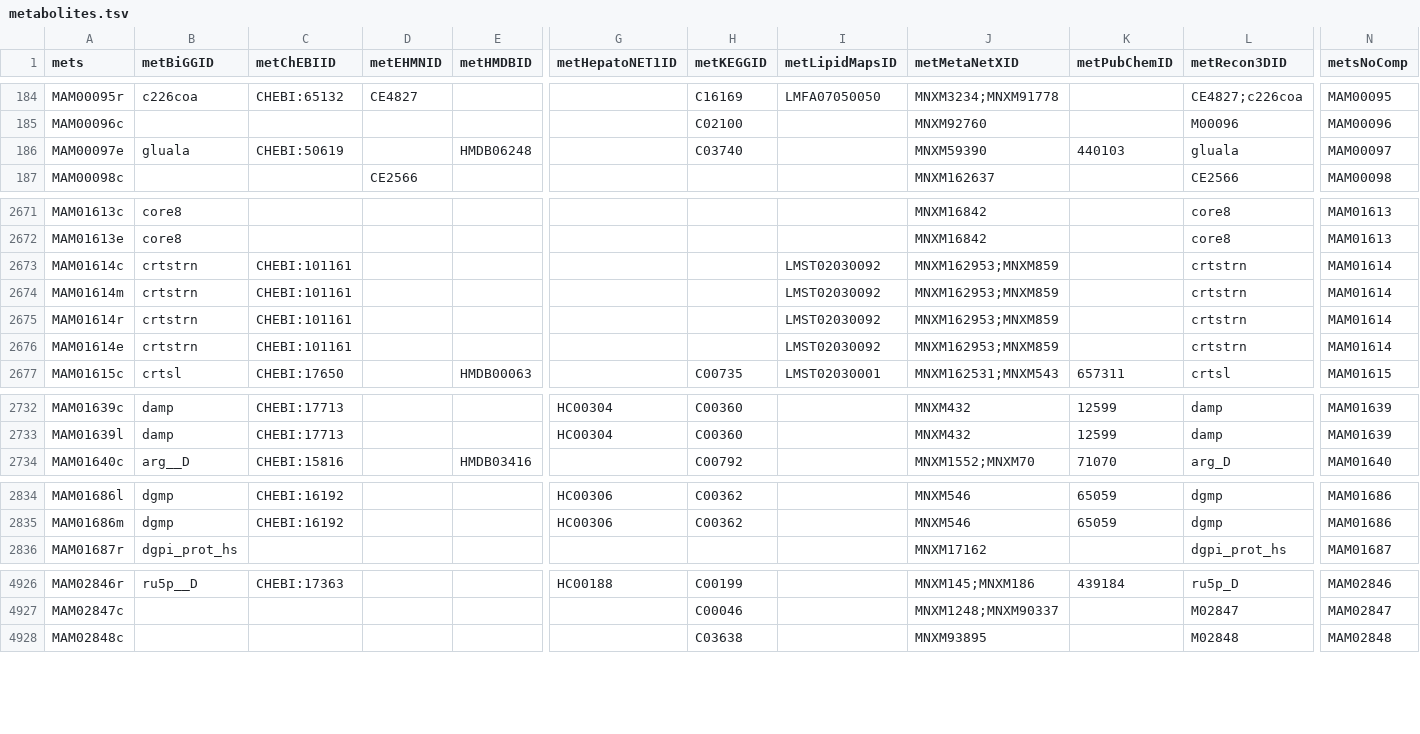
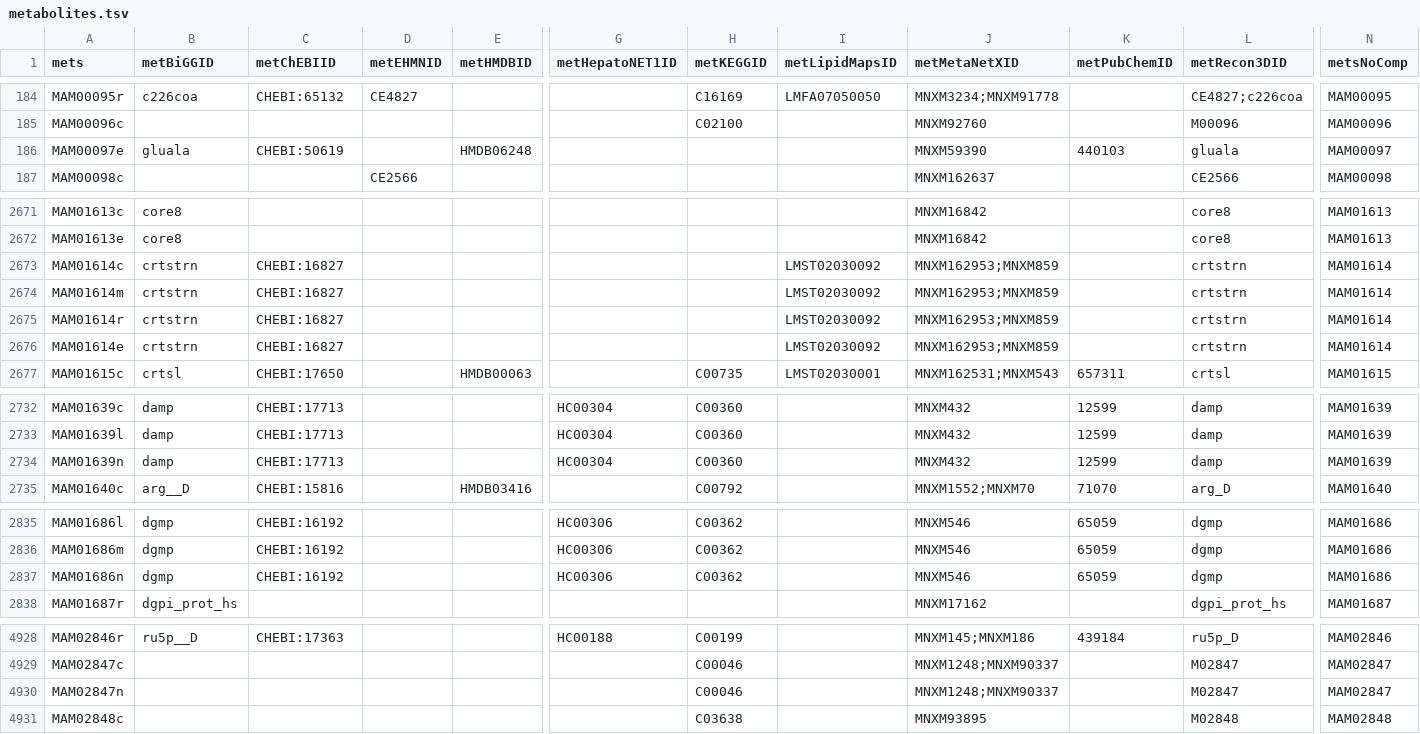
Before and after one commit to SysBioChalmers/Zebrafish-GEM, a TSV file: model/metabolites.tsv, drawn as a sheet; only a part is shown, gaps mark what is left out; rows hold the shown columns only; the diff covers the shown part only; the diff names each change by its address in the sheet, - before the commit and + after, or states it on an @@ line.

```diff
--- a/model/metabolites.tsv
+++ b/model/metabolites.tsv
-H186 (metKEGGID): C03740
+H186 (metKEGGID): (empty)
-C2673:C2676 (metChEBIID): CHEBI:101161
+C2673:C2676 (metChEBIID): CHEBI:16827
+row 2734: MAM01639n | damp | CHEBI:17713 |  |  | HC00304 | C00360 |  | MNXM432 | 12599 | damp | MAM01639
+row 2837: MAM01686n | dgmp | CHEBI:16192 |  |  | HC00306 | C00362 |  | MNXM546 | 65059 | dgmp | MAM01686
+row 4930: MAM02847n |  |  |  |  |  | C00046 |  | MNXM1248;MNXM90337 |  | M02847 | MAM02847
```
Also changed, not shown: 3 edited cells elsewhere in this file, 7 other files.
